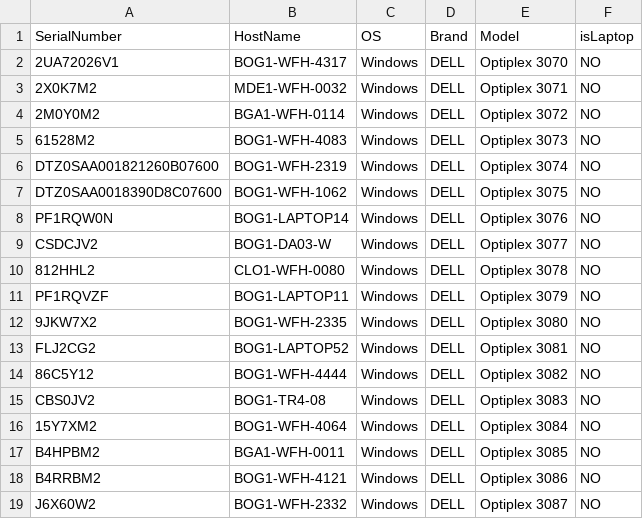
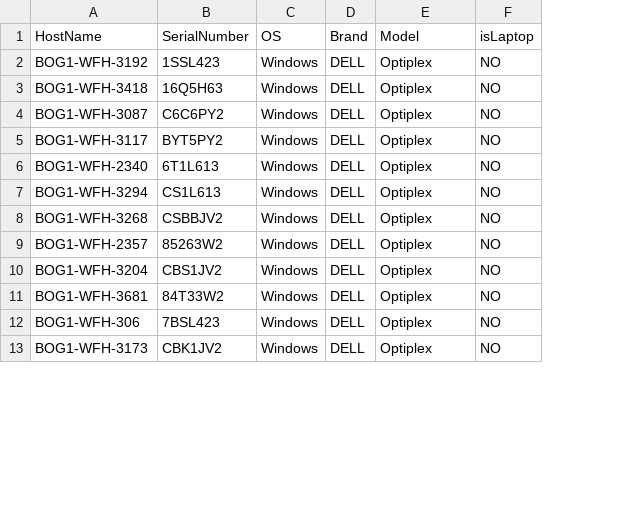
Before and after one commit to steveenadominguezb/IT_Intouch_Project, a CSV file: public/files/computers/computer file - users (1).csv, drawn as a sheet; only a part is shown; removed rows and columns are numbered as before the commit, all else as after; the diff covers the shown part only; the diff names each change by its address in the sheet, - before the commit and + after, or states it on an @@ line.

Commit message:
show assign computers count

```diff
--- a/public/files/computers/computer file - users (1).csv
+++ b/public/files/computers/computer file - users (1).csv
-column A (SerialNumber), row 2: 2UA72026V1; rows 4-7: 2M0Y0M2 | 61528M2 | DTZ0SAA001821260B07600 | DTZ0SAA0018390D8C07600; rows 9-10: CSDCJV2 | 812HHL2; row 12: 9JKW7X2; rows 16-19: 15Y7XM2 | B4HPBM2 | B4RRBM2 | J6X60W2
+column B (SerialNumber), rows 2-13: 1SSL423 | 16Q5H63 | C6C6PY2 | BYT5PY2 | 6T1L613 | CS1L613 | CSBBJV2 | 85263W2 | CBS1JV2 | 84T33W2 | 7BSL423 | CBK1JV2
-A2 (HostName): BOG1-WFH-4317
+A2 (HostName): BOG1-WFH-3192
-E2 (Model): Optiplex 3070
+E2 (Model): Optiplex
-row 3: 2X0K7M2 | MDE1-WFH-0032 | Windows | DELL | Optiplex 3071 | NO
-A3 (HostName): BGA1-WFH-0114
+A3 (HostName): BOG1-WFH-3418
-E3 (Model): Optiplex 3072
+E3 (Model): Optiplex
-A4 (HostName): BOG1-WFH-4083
+A4 (HostName): BOG1-WFH-3087
-E4 (Model): Optiplex 3073
+E4 (Model): Optiplex
-A5 (HostName): BOG1-WFH-2319
+A5 (HostName): BOG1-WFH-3117
-E5 (Model): Optiplex 3074
+E5 (Model): Optiplex
-A6 (HostName): BOG1-WFH-1062
+A6 (HostName): BOG1-WFH-2340
-E6 (Model): Optiplex 3075
+E6 (Model): Optiplex
-row 8: PF1RQW0N | BOG1-LAPTOP14 | Windows | DELL | Optiplex 3076 | NO
-A7 (HostName): BOG1-DA03-W
+A7 (HostName): BOG1-WFH-3294
-E7 (Model): Optiplex 3077
+E7 (Model): Optiplex
-A8 (HostName): CLO1-WFH-0080
+A8 (HostName): BOG1-WFH-3268
-E8 (Model): Optiplex 3078
+E8 (Model): Optiplex
-row 11: PF1RQVZF | BOG1-LAPTOP11 | Windows | DELL | Optiplex 3079 | NO
-A9 (HostName): BOG1-WFH-2335
+A9 (HostName): BOG1-WFH-2357
-E9 (Model): Optiplex 3080
+E9 (Model): Optiplex
-row 13: FLJ2CG2 | BOG1-LAPTOP52 | Windows | DELL | Optiplex 3081 | NO
-row 14: 86C5Y12 | BOG1-WFH-4444 | Windows | DELL | Optiplex 3082 | NO
-row 15: CBS0JV2 | BOG1-TR4-08 | Windows | DELL | Optiplex 3083 | NO
-A10 (HostName): BOG1-WFH-4064
+A10 (HostName): BOG1-WFH-3204
-E10 (Model): Optiplex 3084
+E10 (Model): Optiplex
-A11 (HostName): BGA1-WFH-0011
+A11 (HostName): BOG1-WFH-3681
-E11 (Model): Optiplex 3085
+E11 (Model): Optiplex
-A12 (HostName): BOG1-WFH-4121
+A12 (HostName): BOG1-WFH-306
-E12 (Model): Optiplex 3086
+E12 (Model): Optiplex
-A13 (HostName): BOG1-WFH-2332
+A13 (HostName): BOG1-WFH-3173
-E13 (Model): Optiplex 3087
+E13 (Model): Optiplex
```
Also changed, not shown: 14 removed rows and 1 edited cell elsewhere in this file, 5 other files.
